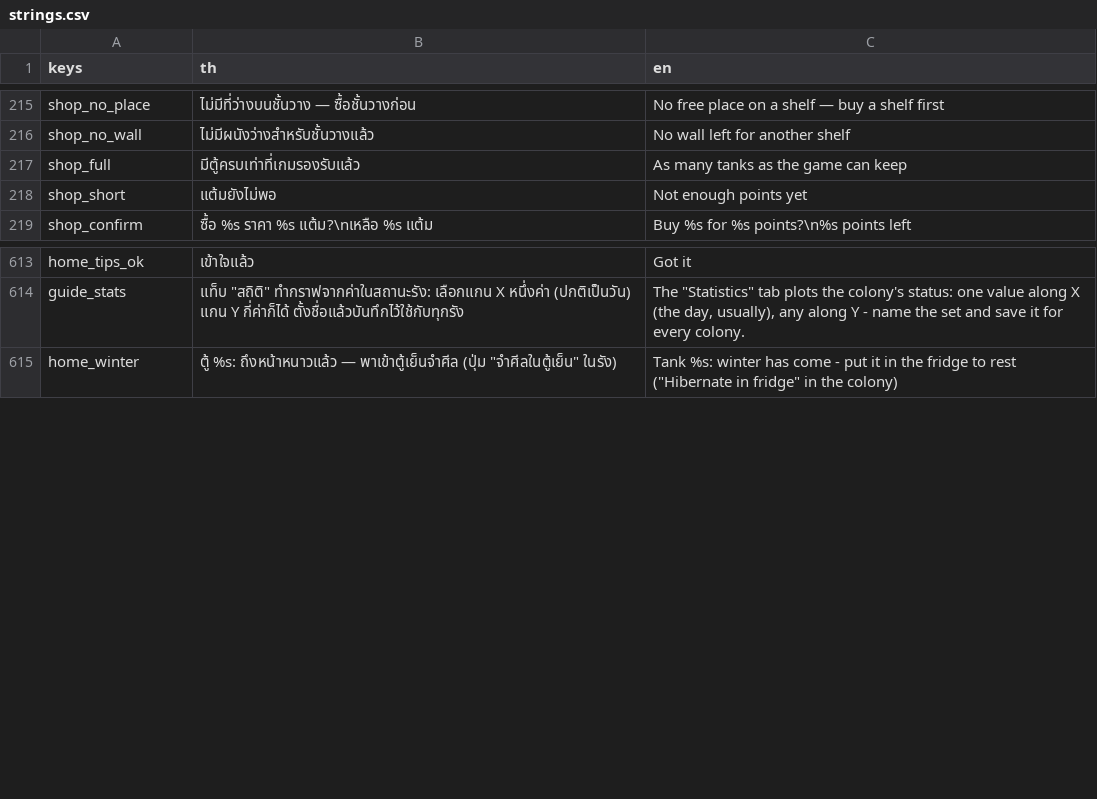
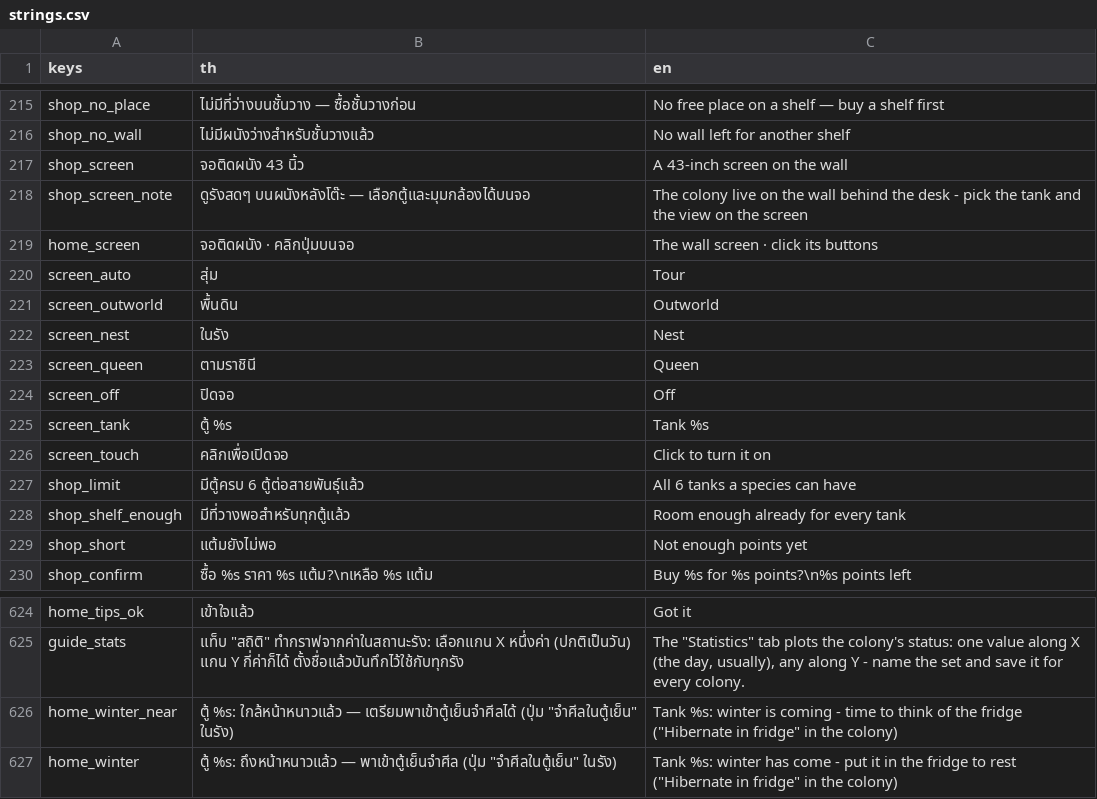
Before and after one commit to yasirrenseb01-design/AntFarm, a CSV file: lang/strings.csv, drawn as a sheet; only a part is shown, gaps mark what is left out.

```diff
--- a/lang/strings.csv
+++ b/lang/strings.csv
@@ -216,3 +216,14 @@ shop_no_place,ไม่มีที่ว่างบนชั้นวาง
 shop_no_wall,ไม่มีผนังว่างสำหรับชั้นวางแล้ว,No wall left for another shelf
-shop_full,มีตู้ครบเท่าที่เกมรองรับแล้ว,As many tanks as the game can keep
+shop_screen,จอติดผนัง 43 นิ้ว,A 43-inch screen on the wall
+shop_screen_note,"ดูรังสดๆ บนผนังหลังโต๊ะ — เลือกตู้และมุมกล้องได้บนจอ","The colony live on the wall behind the desk - pick the tank and the view on the screen"
+home_screen,จอติดผนัง · คลิกปุ่มบนจอ,The wall screen · click its buttons
+screen_auto,สุ่ม,Tour
+screen_outworld,พื้นดิน,Outworld
+screen_nest,ในรัง,Nest
+screen_queen,ตามราชินี,Queen
+screen_off,ปิดจอ,Off
+screen_tank,ตู้ %s,Tank %s
+screen_touch,คลิกเพื่อเปิดจอ,Click to turn it on
+shop_limit,มีตู้ครบ 6 ตู้ต่อสายพันธุ์แล้ว,All 6 tanks a species can have
+shop_shelf_enough,มีที่วางพอสำหรับทุกตู้แล้ว,Room enough already for every tank
 shop_short,แต้มยังไม่พอ,Not enough points yet
@@ -618,2 +629,3 @@ home_tips_ok,เข้าใจแล้ว,Got it
 guide_stats,"แท็บ ""สถิติ"" ทำกราฟจากค่าในสถานะรัง: เลือกแกน X หนึ่งค่า (ปกติเป็นวัน) แกน Y กี่ค่าก็ได้ ตั้งชื่อแล้วบันทึกไว้ใช้กับทุกรัง","The ""Statistics"" tab plots the colony's status: one value along X (the day, usually), any along Y - name the set and save it for every colony."
+home_winter_near,"ตู้ %s: ใกล้หน้าหนาวแล้ว — เตรียมพาเข้าตู้เย็นจำศีลได้ (ปุ่ม ""จำศีลในตู้เย็น"" ในรัง)","Tank %s: winter is coming - time to think of the fridge (""Hibernate in fridge"" in the colony)"
 home_winter,"ตู้ %s: ถึงหน้าหนาวแล้ว — พาเข้าตู้เย็นจำศีล (ปุ่ม ""จำศีลในตู้เย็น"" ในรัง)","Tank %s: winter has come - put it in the fridge to rest (""Hibernate in fridge"" in the colony)"
```
Also changed, not shown: 18 other files.
